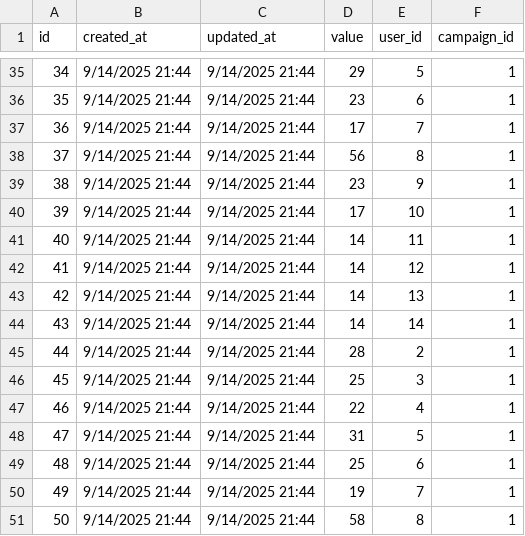
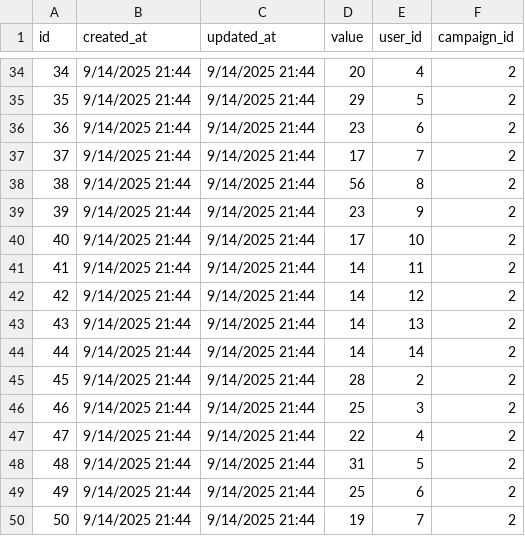
Before and after one commit to Cyberdeus-ai/streamfi-backend, a CSV file: db/score.csv, drawn as a sheet; only a part is shown, gaps mark what is left out; the diff covers the shown part only.

```diff
--- a/db/score.csv
+++ b/db/score.csv
@@ -35,17 +34,17 @@ id,created_at,updated_at,value,user_id,campaign_id
-34,9/14/2025 21:44,9/14/2025 21:44,29,5,1
-35,9/14/2025 21:44,9/14/2025 21:44,23,6,1
-36,9/14/2025 21:44,9/14/2025 21:44,17,7,1
-37,9/14/2025 21:44,9/14/2025 21:44,56,8,1
-38,9/14/2025 21:44,9/14/2025 21:44,23,9,1
-39,9/14/2025 21:44,9/14/2025 21:44,17,10,1
-40,9/14/2025 21:44,9/14/2025 21:44,14,11,1
-41,9/14/2025 21:44,9/14/2025 21:44,14,12,1
-42,9/14/2025 21:44,9/14/2025 21:44,14,13,1
-43,9/14/2025 21:44,9/14/2025 21:44,14,14,1
-44,9/14/2025 21:44,9/14/2025 21:44,28,2,1
-45,9/14/2025 21:44,9/14/2025 21:44,25,3,1
-46,9/14/2025 21:44,9/14/2025 21:44,22,4,1
-47,9/14/2025 21:44,9/14/2025 21:44,31,5,1
-48,9/14/2025 21:44,9/14/2025 21:44,25,6,1
-49,9/14/2025 21:44,9/14/2025 21:44,19,7,1
-50,9/14/2025 21:44,9/14/2025 21:44,58,8,1
+34,9/14/2025 21:44,9/14/2025 21:44,20,4,2
+35,9/14/2025 21:44,9/14/2025 21:44,29,5,2
+36,9/14/2025 21:44,9/14/2025 21:44,23,6,2
+37,9/14/2025 21:44,9/14/2025 21:44,17,7,2
+38,9/14/2025 21:44,9/14/2025 21:44,56,8,2
+39,9/14/2025 21:44,9/14/2025 21:44,23,9,2
+40,9/14/2025 21:44,9/14/2025 21:44,17,10,2
+41,9/14/2025 21:44,9/14/2025 21:44,14,11,2
+42,9/14/2025 21:44,9/14/2025 21:44,14,12,2
+43,9/14/2025 21:44,9/14/2025 21:44,14,13,2
+44,9/14/2025 21:44,9/14/2025 21:44,14,14,2
+45,9/14/2025 21:44,9/14/2025 21:44,28,2,2
+46,9/14/2025 21:44,9/14/2025 21:44,25,3,2
+47,9/14/2025 21:44,9/14/2025 21:44,22,4,2
+48,9/14/2025 21:44,9/14/2025 21:44,31,5,2
+49,9/14/2025 21:44,9/14/2025 21:44,25,6,2
+50,9/14/2025 21:44,9/14/2025 21:44,19,7,2
```
Also changed, not shown: 1 added row, 1 removed row and 129 edited cells elsewhere in this file, db/post.csv, db/relative.csv.
